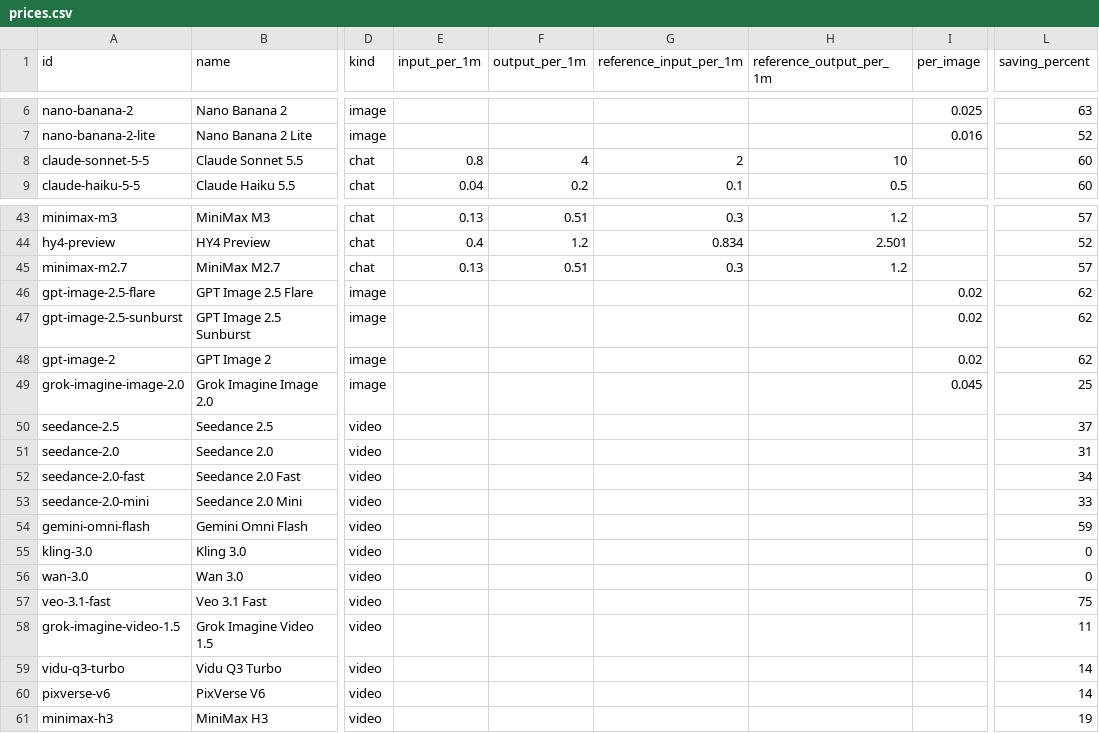
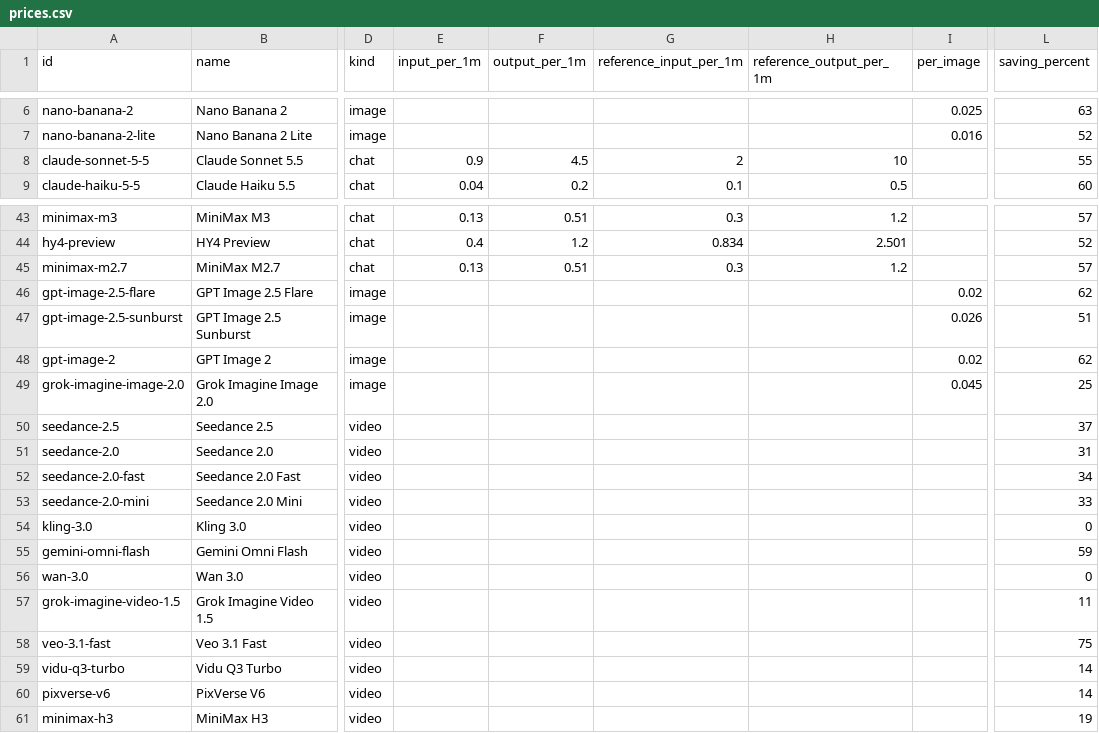
Before and after one commit to zutrue/llm-api-prices, a CSV file: data/prices.csv, drawn as a sheet; only a part is shown, gaps mark what is left out; the diff names each change by its address in the sheet, - before the commit and + after, or states it on an @@ line.

```diff
--- a/data/prices.csv
+++ b/data/prices.csv
-E8 (input_per_1m): 0.8
+E8 (input_per_1m): 0.9
-F8 (output_per_1m): 4
+F8 (output_per_1m): 4.5
-L8 (saving_percent): 60
+L8 (saving_percent): 55
-I47 (per_image): 0.02
+I47 (per_image): 0.026
-L47 (saving_percent): 62
+L47 (saving_percent): 51
@@ row 55 moved to row 54: kling-3.0 @@
@@ row 58 moved to row 57: grok-imagine-video-1.5 @@
```
Also changed, not shown: 3 other files.
